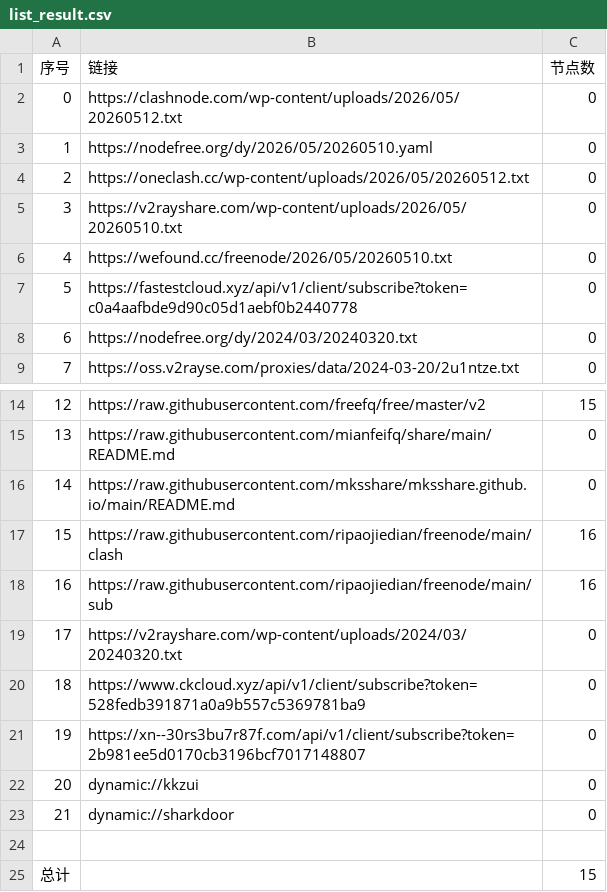
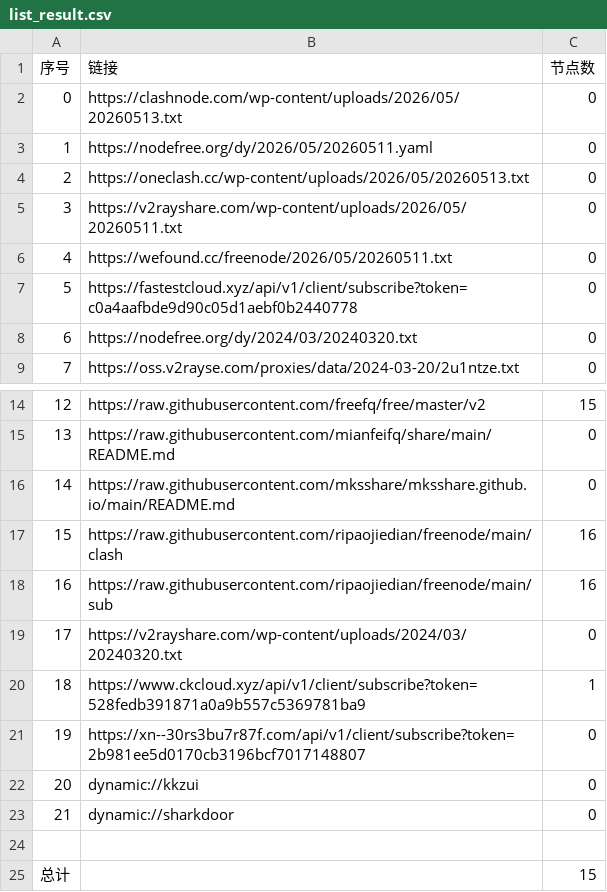
Before and after one commit to gavinhomework/AutoMergePublicNodes, a CSV file: list_result.csv, drawn as a sheet; only a part is shown, gaps mark what is left out.

```diff
--- a/list_result.csv
+++ b/list_result.csv
@@ -1,7 +1,7 @@
 序号,链接,节点数
-0,https://clashnode.com/wp-content/uploads/2026/05/20260512.txt,0
-1,https://nodefree.org/dy/2026/05/20260510.yaml,0
-2,https://oneclash.cc/wp-content/uploads/2026/05/20260512.txt,0
-3,https://v2rayshare.com/wp-content/uploads/2026/05/20260510.txt,0
-4,https://wefound.cc/freenode/2026/05/20260510.txt,0
+0,https://clashnode.com/wp-content/uploads/2026/05/20260513.txt,0
+1,https://nodefree.org/dy/2026/05/20260511.yaml,0
+2,https://oneclash.cc/wp-content/uploads/2026/05/20260513.txt,0
+3,https://v2rayshare.com/wp-content/uploads/2026/05/20260511.txt,0
+4,https://wefound.cc/freenode/2026/05/20260511.txt,0
 5,https://fastestcloud.xyz/api/v1/client/subscribe?token=c0a4aafbde9d90c05d1aebf0b2440778,0
@@ -19,3 +19,3 @@
 17,https://v2rayshare.com/wp-content/uploads/2024/03/20240320.txt,0
-18,https://www.ckcloud.xyz/api/v1/client/subscribe?token=528fedb391871a0a9b557c5369781ba9,0
+18,https://www.ckcloud.xyz/api/v1/client/subscribe?token=528fedb391871a0a9b557c5369781ba9,1
 19,https://xn--30rs3bu7r87f.com/api/v1/client/subscribe?token=2b981ee5d0170cb3196bcf7017148807,0
```
Also changed, not shown: 2 other files.
